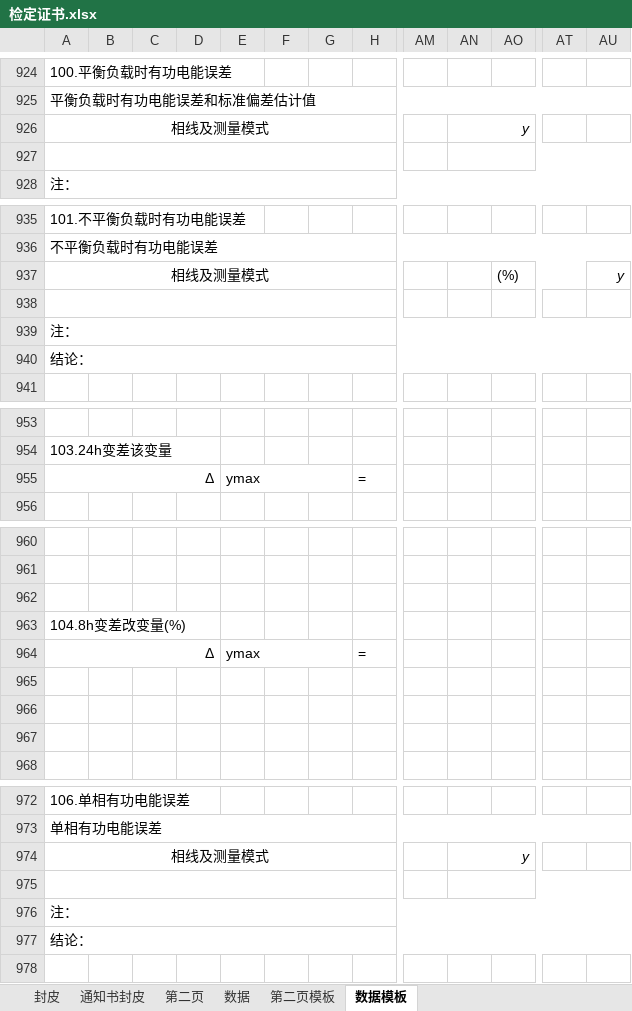
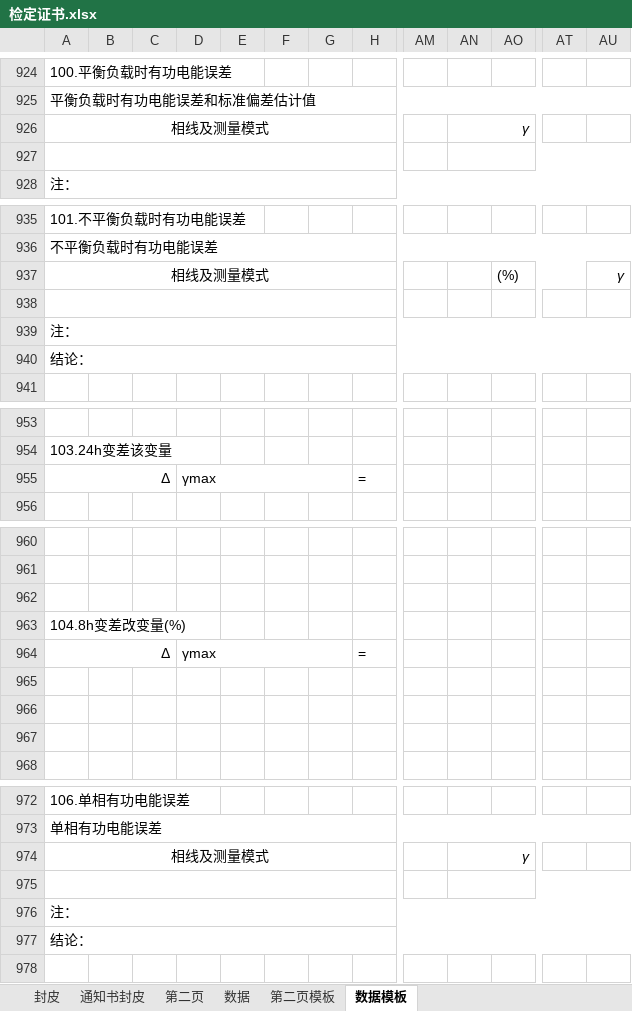
Before and after one commit to flimmy78/SHIYANSHI, an Excel workbook: App/Template/检定证书.xlsx, sheet 数据模板, drawn as a sheet; only a part is shown, gaps mark what is left out; values as stored, in another font and other column widths than the file's, no borders; the diff names each change by its address in the sheet, - before the commit and + after, or states it on an @@ line.

```diff
--- a/App/Template/检定证书.xlsx (sheet 数据模板)
+++ b/App/Template/检定证书.xlsx (sheet 数据模板)
-AN926: y
+AN926: γ
-AU937: y
+AU937: γ
-A955:D955 merged
+A955:C955 merged
-D955: (empty)
+D955: γmax
+D955:G955 merged
-E955: ymax
+E955: (empty)
-E955:G955 merged
-A964:D964 merged
+A964:C964 merged
-D964: (empty)
+D964: γmax
+D964:G964 merged
-E964: ymax
+E964: (empty)
-E964:G964 merged
-AN974: y
+AN974: γ
```
Also changed, not shown: App/Template/原始记录-校准.xlsx, App/Template/原始记录-检定.xlsx, 10 other files.
